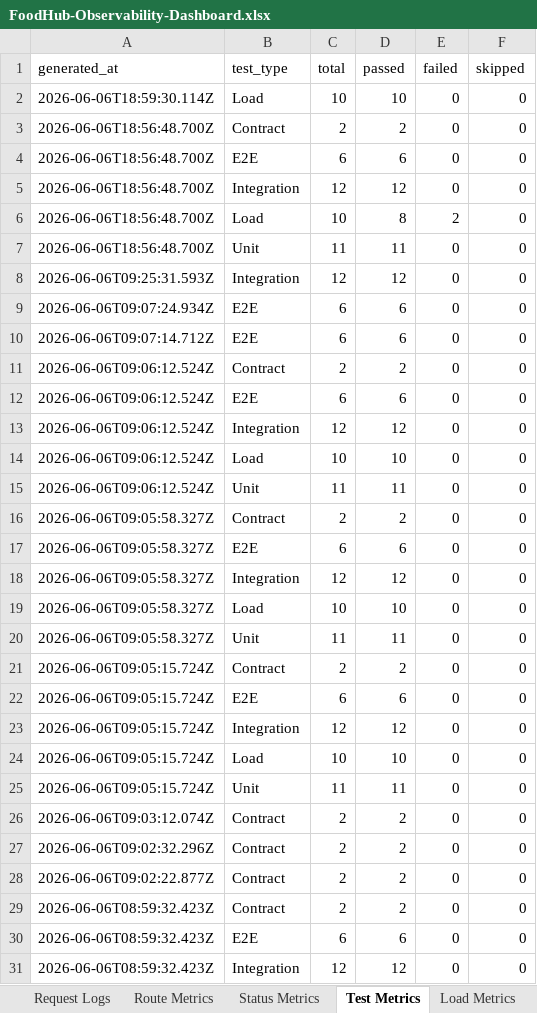
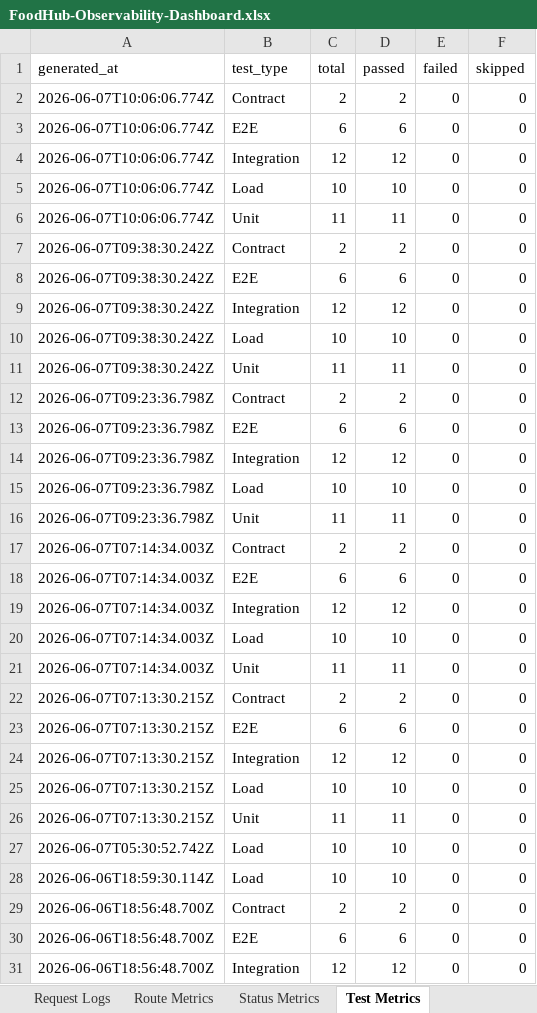
Before and after one commit to Sainath1503/FoodHubProject, an Excel workbook: qa-artifacts/FoodHub-Observability-Dashboard.xlsx, sheet Test Metrics, drawn as a sheet; only a part is shown; the shorter side is filled out with more unchanged rows; values as stored, in another font and other column widths than the file's, no borders; the diff names each change by its address in the sheet, - before the commit and + after, or states it on an @@ line.

```diff
--- a/qa-artifacts/FoodHub-Observability-Dashboard.xlsx (sheet Test Metrics)
+++ b/qa-artifacts/FoodHub-Observability-Dashboard.xlsx (sheet Test Metrics)
+row 2: 2026-06-07T10:06:06.774Z | Contract | 2 | 2 | 0 | 0
+row 3: 2026-06-07T10:06:06.774Z | E2E | 6 | 6 | 0 | 0
+row 4: 2026-06-07T10:06:06.774Z | Integration | 12 | 12 | 0 | 0
+row 5: 2026-06-07T10:06:06.774Z | Load | 10 | 10 | 0 | 0
+row 6: 2026-06-07T10:06:06.774Z | Unit | 11 | 11 | 0 | 0
+row 7: 2026-06-07T09:38:30.242Z | Contract | 2 | 2 | 0 | 0
+row 8: 2026-06-07T09:38:30.242Z | E2E | 6 | 6 | 0 | 0
+row 9: 2026-06-07T09:38:30.242Z | Integration | 12 | 12 | 0 | 0
+row 10: 2026-06-07T09:38:30.242Z | Load | 10 | 10 | 0 | 0
+row 11: 2026-06-07T09:38:30.242Z | Unit | 11 | 11 | 0 | 0
+row 12: 2026-06-07T09:23:36.798Z | Contract | 2 | 2 | 0 | 0
+row 13: 2026-06-07T09:23:36.798Z | E2E | 6 | 6 | 0 | 0
+row 14: 2026-06-07T09:23:36.798Z | Integration | 12 | 12 | 0 | 0
+row 15: 2026-06-07T09:23:36.798Z | Load | 10 | 10 | 0 | 0
+row 16: 2026-06-07T09:23:36.798Z | Unit | 11 | 11 | 0 | 0
+row 17: 2026-06-07T07:14:34.003Z | Contract | 2 | 2 | 0 | 0
+row 18: 2026-06-07T07:14:34.003Z | E2E | 6 | 6 | 0 | 0
+row 19: 2026-06-07T07:14:34.003Z | Integration | 12 | 12 | 0 | 0
+row 20: 2026-06-07T07:14:34.003Z | Load | 10 | 10 | 0 | 0
+row 21: 2026-06-07T07:14:34.003Z | Unit | 11 | 11 | 0 | 0
+row 22: 2026-06-07T07:13:30.215Z | Contract | 2 | 2 | 0 | 0
+row 23: 2026-06-07T07:13:30.215Z | E2E | 6 | 6 | 0 | 0
+row 24: 2026-06-07T07:13:30.215Z | Integration | 12 | 12 | 0 | 0
+row 25: 2026-06-07T07:13:30.215Z | Load | 10 | 10 | 0 | 0
+row 26: 2026-06-07T07:13:30.215Z | Unit | 11 | 11 | 0 | 0
+row 27: 2026-06-07T05:30:52.742Z | Load | 10 | 10 | 0 | 0
```
Also changed, not shown: sheet Request Logs, sheet Load Metrics, sheet Dashboard, sheet Coverage Metrics, sheet Run History, sheet Route Metrics, 1 more sheet, other sheet tabs, hidden cells, charts or pictures, 53 other files.
